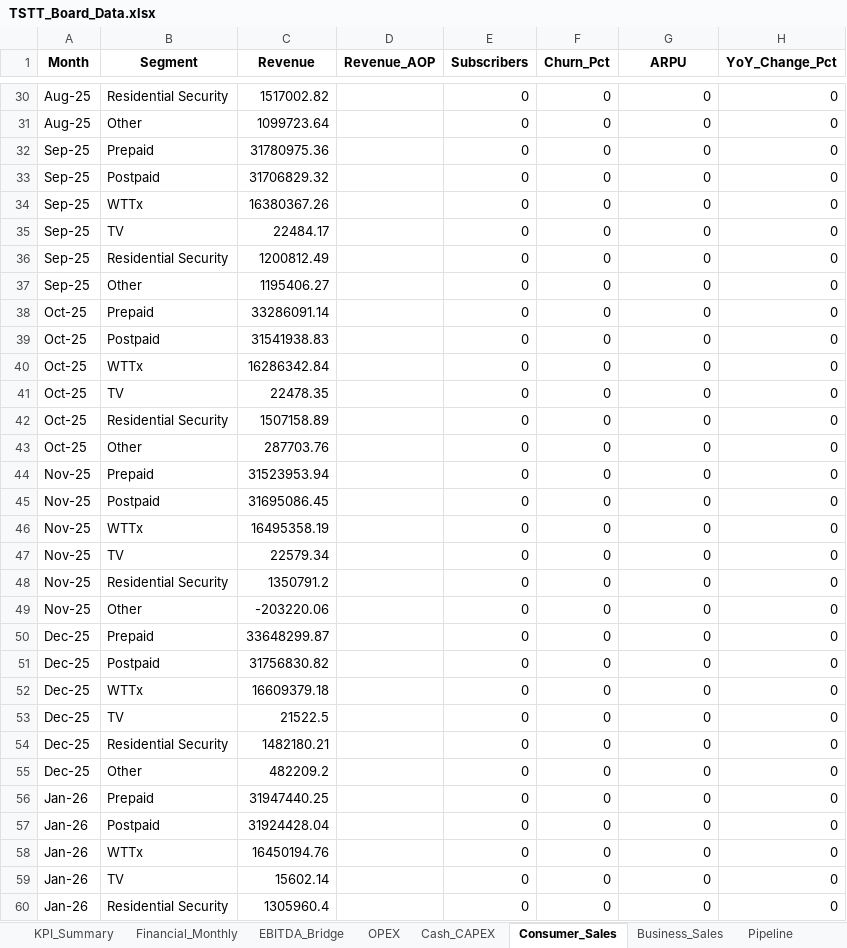
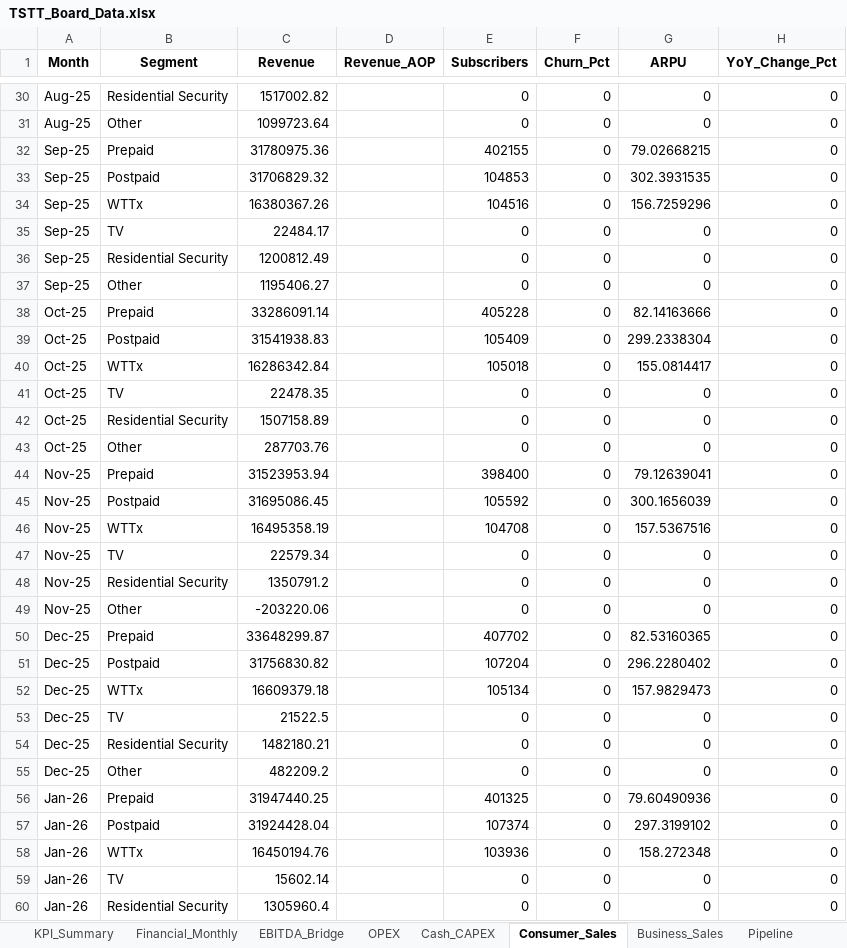
Before and after one commit to chadjsimeon/tstt-board-report, an Excel workbook: TSTT_Board_Data.xlsx, sheet Consumer_Sales, drawn as a sheet; only a part is shown, gaps mark what is left out; values as stored, in another font and other column widths than the file's, no borders; the diff covers the shown part only; the diff names each change by its address in the sheet, - before the commit and + after, or states it on an @@ line.

```diff
--- a/TSTT_Board_Data.xlsx (sheet Consumer_Sales)
+++ b/TSTT_Board_Data.xlsx (sheet Consumer_Sales)
-E32 (Subscribers): 0
+E32 (Subscribers): 402155
-G32 (ARPU): 0
+G32 (ARPU): 79.02668215
-E33 (Subscribers): 0
+E33 (Subscribers): 104853
-G33 (ARPU): 0
+G33 (ARPU): 302.3931535
-E34 (Subscribers): 0
+E34 (Subscribers): 104516
-G34 (ARPU): 0
+G34 (ARPU): 156.7259296
-E38 (Subscribers): 0
+E38 (Subscribers): 405228
-G38 (ARPU): 0
+G38 (ARPU): 82.14163666
-E39 (Subscribers): 0
+E39 (Subscribers): 105409
-G39 (ARPU): 0
+G39 (ARPU): 299.2338304
-E40 (Subscribers): 0
+E40 (Subscribers): 105018
-G40 (ARPU): 0
+G40 (ARPU): 155.0814417
-E44 (Subscribers): 0
+E44 (Subscribers): 398400
-G44 (ARPU): 0
+G44 (ARPU): 79.12639041
-E45 (Subscribers): 0
+E45 (Subscribers): 105592
-G45 (ARPU): 0
+G45 (ARPU): 300.1656039
-E46 (Subscribers): 0
+E46 (Subscribers): 104708
-G46 (ARPU): 0
+G46 (ARPU): 157.5367516
-E50 (Subscribers): 0
+E50 (Subscribers): 407702
-G50 (ARPU): 0
+G50 (ARPU): 82.53160365
-E51 (Subscribers): 0
+E51 (Subscribers): 107204
-G51 (ARPU): 0
+G51 (ARPU): 296.2280402
-E52 (Subscribers): 0
+E52 (Subscribers): 105134
-G52 (ARPU): 0
+G52 (ARPU): 157.9829473
-E56 (Subscribers): 0
+E56 (Subscribers): 401325
-G56 (ARPU): 0
+G56 (ARPU): 79.60490936
-E57 (Subscribers): 0
+E57 (Subscribers): 107374
-G57 (ARPU): 0
+G57 (ARPU): 297.3199102
-E58 (Subscribers): 0
+E58 (Subscribers): 103936
-G58 (ARPU): 0
+G58 (ARPU): 158.272348
```
Also changed, not shown: 44 edited cells elsewhere in this sheet, 2 other files.
